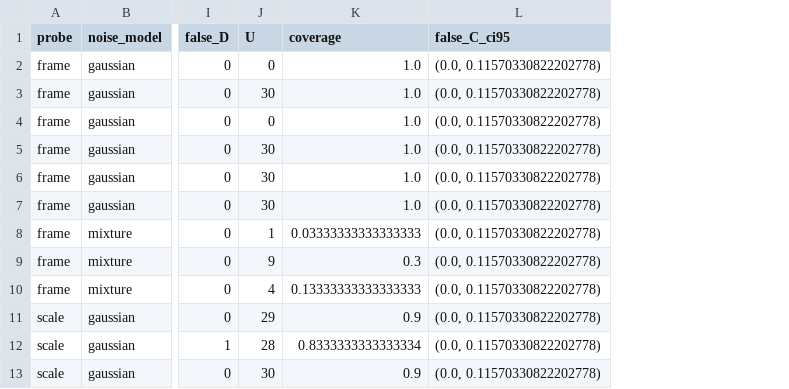
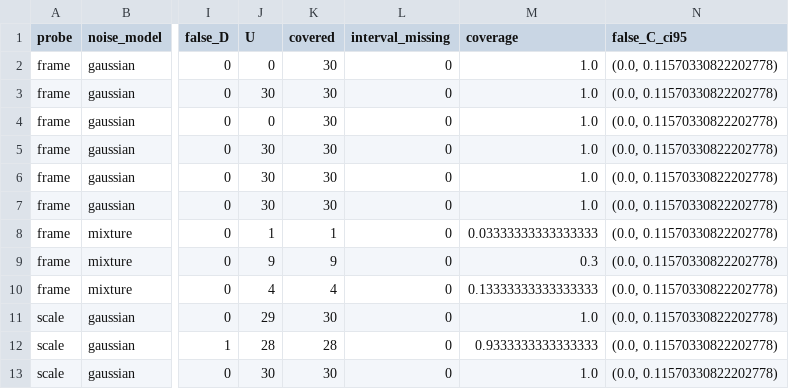
Before and after one commit to DeanDonkov/crtk-conformance, a CSV file: validation/v0.1.6/analysis/B_live_boundary.csv, drawn as a sheet; only a part is shown, gaps mark what is left out; addresses are those after the commit; the diff names each change by its address in the sheet, - before the commit and + after, or states it on an @@ line.

Commit message:
RC10: correct the live boundary interval coverage; extend the v0.1.6 reporting checks
analyze_v016.B() computed the live scale coverage with `e.get("ci_low") or 1`, which replaced every
legitimate 0.0 lower interval end (the scale interval's lower end is 0 whenever the declared unit lies
inside the unit interval) by 1 m and counted those runs as not covering.  Endpoints are now tested
explicitly for missing or NaN values (interval_covers).  Regenerated analysis/B_live_boundary.csv:
live scale coverage 30/30, 28/30 and 30/30 at 0.95, 1.00 and 1.05 epsilon (was reported as
27/25/27, i.e. 0.83-0.90); frame cells unchanged; no verdict changes.  New columns: covered,
interval_missing.  No run was repeated.

verify_reporting_v016.py (--tag selects the manuscript files; default rc10):
- recomputes live coverage from the raw records with explicit missing-value tests, checks
  30/28/30 and the supplement's 0.93-1.00 statement, and cross-checks B_live_boundary.csv;
- checks the live per-cell counts against the supplement text (RC9 only printed them);
- checks the Monte Carlo coverage ranges quoted in the supplement;
- checks the RC10 wording corrections (closed-boundary sentence, calibration stated under the
  tested model, the excluding interval and its consequence, Table I) and the final test log.

```diff
--- a/validation/v0.1.6/analysis/B_live_boundary.csv
+++ b/validation/v0.1.6/analysis/B_live_boundary.csv
+column K (covered), rows 2-13: 30 | 30 | 30 | 30 | 30 | 30 | 1 | 9 | 4 | 30 | 28 | 30
+column L (interval_missing), rows 2-13: all 0
-M11 (coverage): 0.9
+M11 (coverage): 1.0
-M12 (coverage): 0.8333333333333334
+M12 (coverage): 0.9333333333333333
-M13 (coverage): 0.9
+M13 (coverage): 1.0
```
Also changed, not shown: 2 other files.
